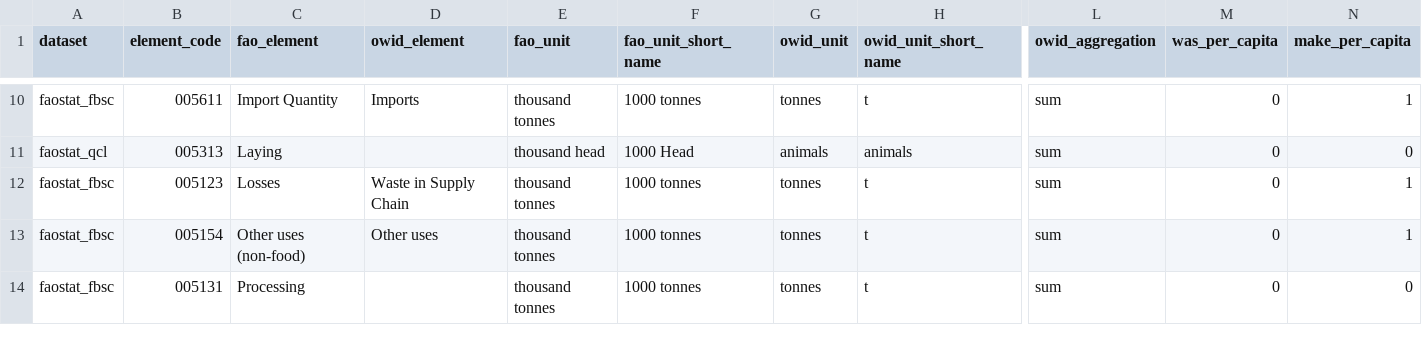
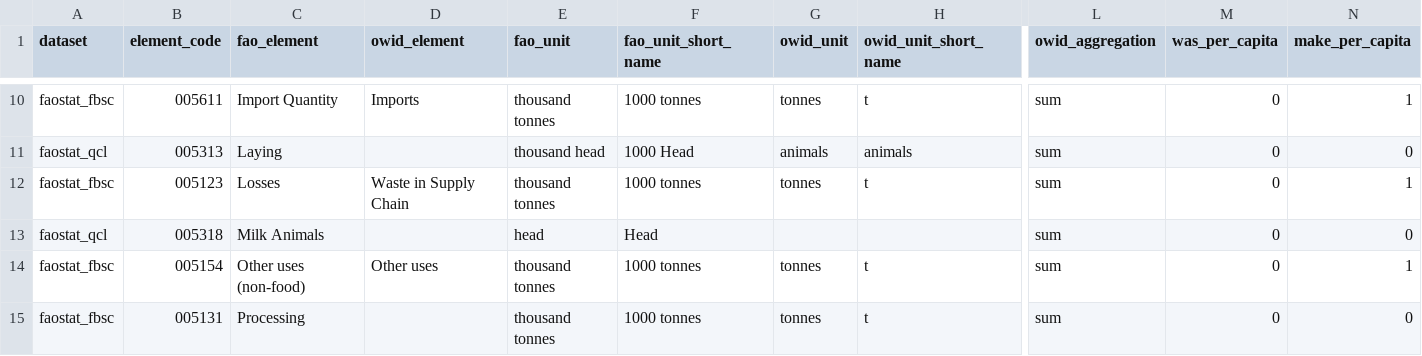
Before and after one commit to owid/etl, a CSV file: etl/steps/data/garden/faostat/2023-02-22/custom_elements_and_units.csv, drawn as a sheet; only a part is shown, gaps mark what is left out; rows hold the shown columns only; the diff covers the shown part only; the diff names each change by its address in the sheet, - before the commit and + after, or states it on an @@ line.

```diff
--- a/etl/steps/data/garden/faostat/2023-02-22/custom_elements_and_units.csv
+++ b/etl/steps/data/garden/faostat/2023-02-22/custom_elements_and_units.csv
+row 13: faostat_qcl | 005318 | Milk Animals |  | head | Head |  |  | sum | 0 | 0
```
Also changed, not shown: 1 added row, 2 removed rows and 1 edited cell elsewhere in this file, etl/steps/data/garden/faostat/2023-02-22/custom_datasets.csv, 12 other files.
